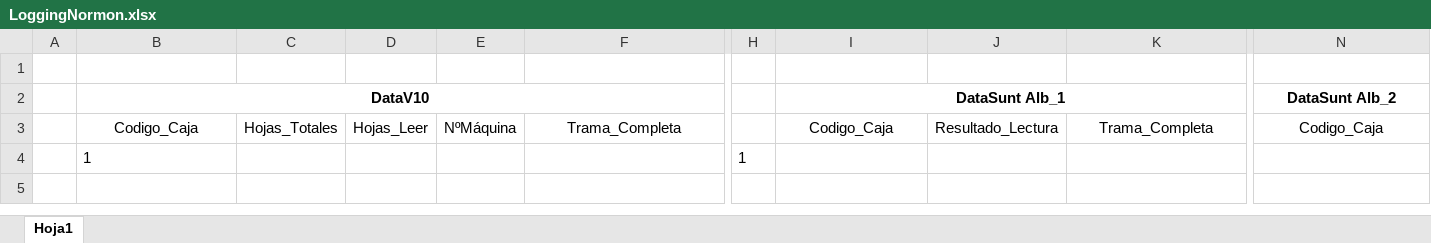
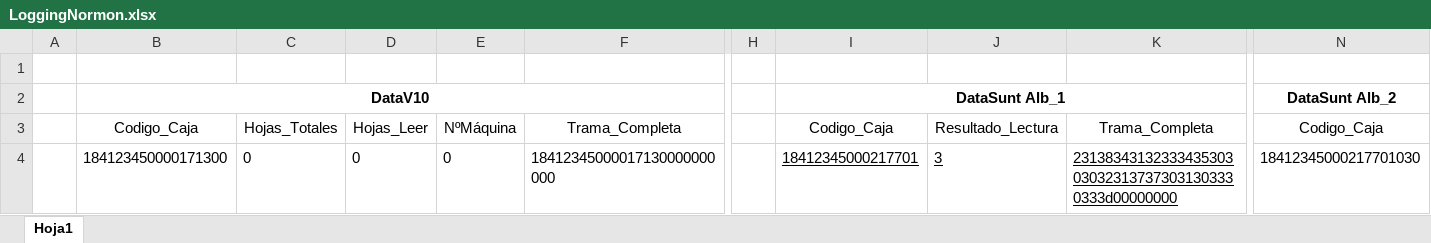
Before and after one commit to AdrienBref/Ed_FInsOmron, an Excel workbook: Ed_FInsOmron/resources/LoggingNormon.xlsx, sheet Hoja1, drawn as a sheet; only a part is shown, gaps mark what is left out; values as stored, in another font and other column widths than the file's, no borders; removed rows and columns are numbered as before the commit, all else as after; rows hold the shown columns only; the diff names each change by its address in the sheet, - before the commit and + after, or states it on an @@ line.

```diff
--- a/Ed_FInsOmron/resources/LoggingNormon.xlsx (sheet Hoja1)
+++ b/Ed_FInsOmron/resources/LoggingNormon.xlsx (sheet Hoja1)
-row 4:  | 1 |  |  |  |  | 1
+row 4:  | 184123450000171300 | 0 | 0 | 0 | 18412345000017130000000000 |  | 18412345000217701 | 3 | 23138343132333435303030323137373031303330333d00000000 | 18412345000217701030
```
Also changed, not shown: 7 other files.
